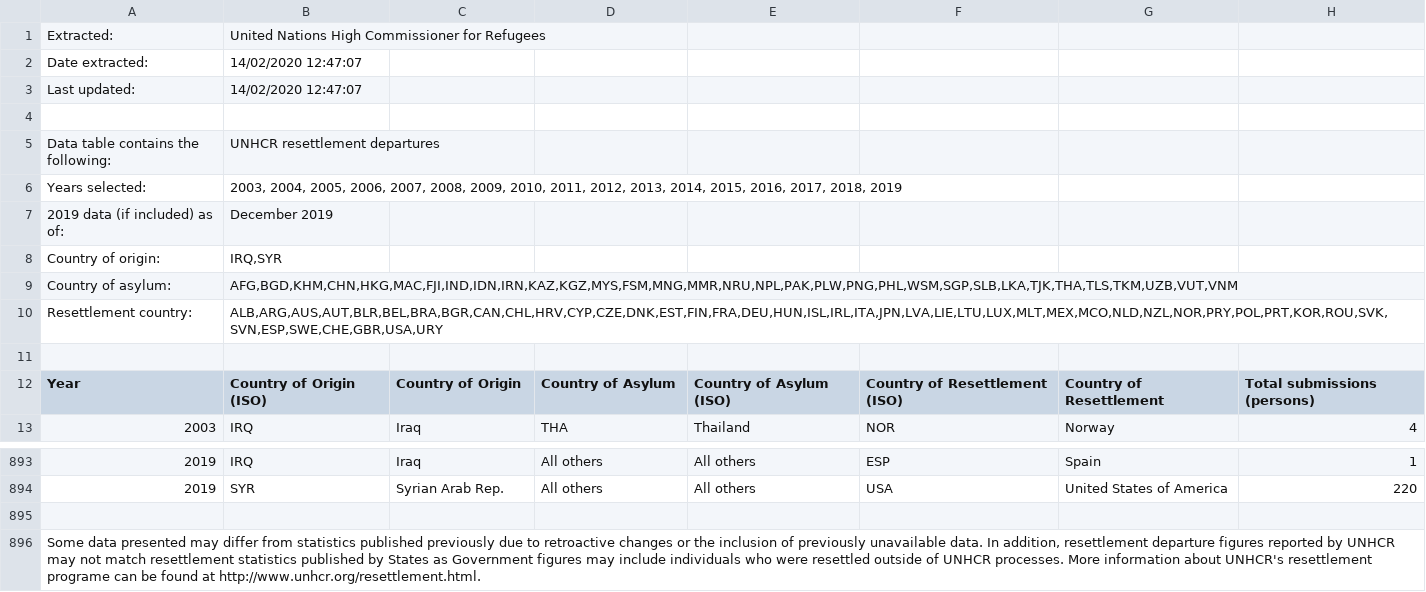
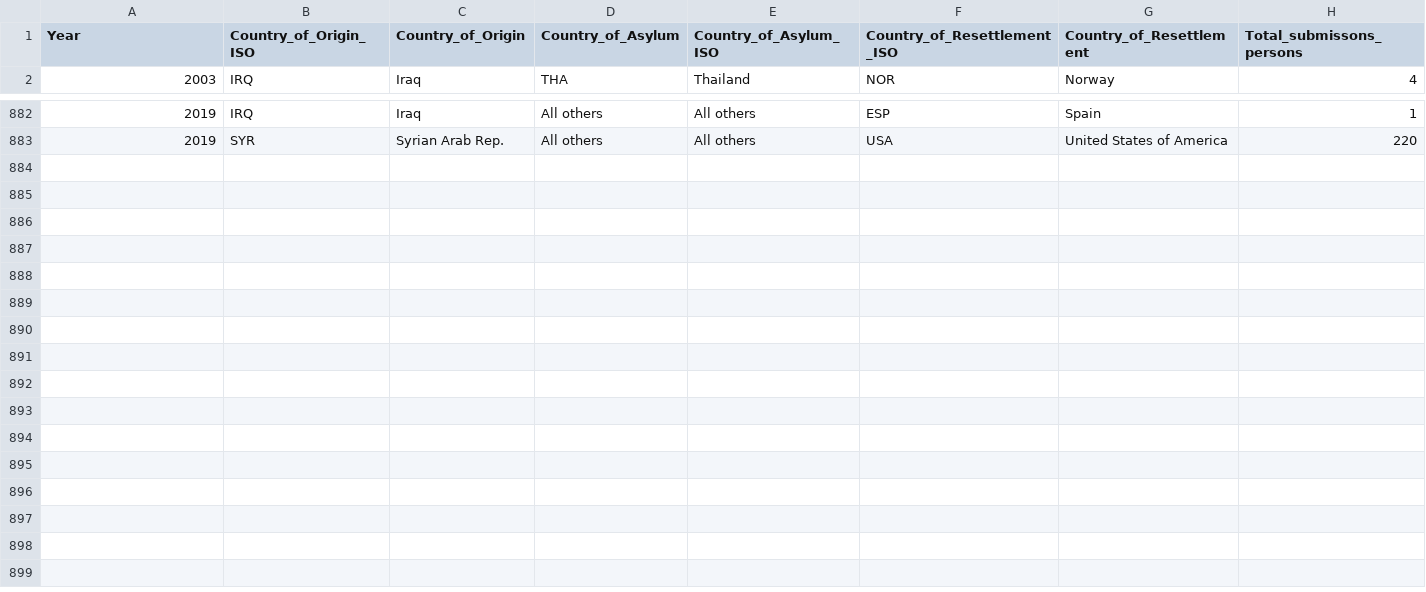
Before and after one commit to IMrabet/Data_Visualisation, a CSV file: data_Iraq_Syria_refugees/RSQSubmissions_Asia.csv, drawn as a sheet; only a part is shown, gaps mark what is left out.

Commit message:
update

```diff
--- a/data_Iraq_Syria_refugees/RSQSubmissions_Asia.csv
+++ b/data_Iraq_Syria_refugees/RSQSubmissions_Asia.csv
@@ -1,13 +1,2 @@
-Extracted:,United Nations High Commissioner for Refugees
-Date extracted:,14/02/2020 12:47:07
-Last updated:,14/02/2020 12:47:07
-
-Data table contains the following:,UNHCR resettlement departures
-Years selected:,"2003, 2004, 2005, 2006, 2007, 2008, 2009, 2010, 2011, 2012, 2013, 2014, 2015, 2016, 2017, 2018, 2019"
-2019 data (if included) as of:, December 2019
-Country of origin:,"IRQ,SYR"
-Country of asylum:,"AFG,BGD,KHM,CHN,HKG,MAC,FJI,IND,IDN,IRN,KAZ,KGZ,MYS,FSM,MNG,MMR,NRU,NPL,PAK,PLW,PNG,PHL,WSM,SGP,SLB,LKA,TJK,THA,TLS,TKM,UZB,VUT,VNM"
-Resettlement country:,"ALB,ARG,AUS,AUT,BLR,BEL,BRA,BGR,CAN,CHL,HRV,CYP,CZE,DNK,EST,FIN,FRA,DEU,HUN,ISL,IRL,ITA,JPN,LVA,LIE,LTU,LUX,MLT,MEX,MCO,NLD,NZL,NOR,PRY,POL,PRT,KOR,ROU,SVK,SVN,ESP,SWE,CHE,GBR,USA,URY"
-
-Year,Country of Origin (ISO),Country of Origin,Country of Asylum,Country of Asylum (ISO),Country of Resettlement (ISO),Country of Resettlement,Total submissions (persons)
+Year,Country_of_Origin_ISO,Country_of_Origin,Country_of_Asylum,Country_of_Asylum_ISO,Country_of_Resettlement_ISO,Country_of_Resettlement,Total_submissons_persons
 2003,IRQ,"Iraq",THA,"Thailand",NOR,"Norway",4
@@ -894,3 +883 @@ Year,Country of Origin (ISO),Country of Origin,Country of Asylum,Country of Asyl
 2019,SYR,"Syrian Arab Rep.",All others,"All others",USA,"United States of America",220
-
-"Some data presented may differ from statistics published previously due to retroactive changes or the inclusion of previously unavailable data. In addition, resettlement departure figures reported by UNHCR may not match resettlement statistics published by States as Government figures may include individuals who were resettled outside of UNHCR processes. More information about UNHCR's resettlement programe can be found at http://www.unhcr.org/resettlement.html."
```
